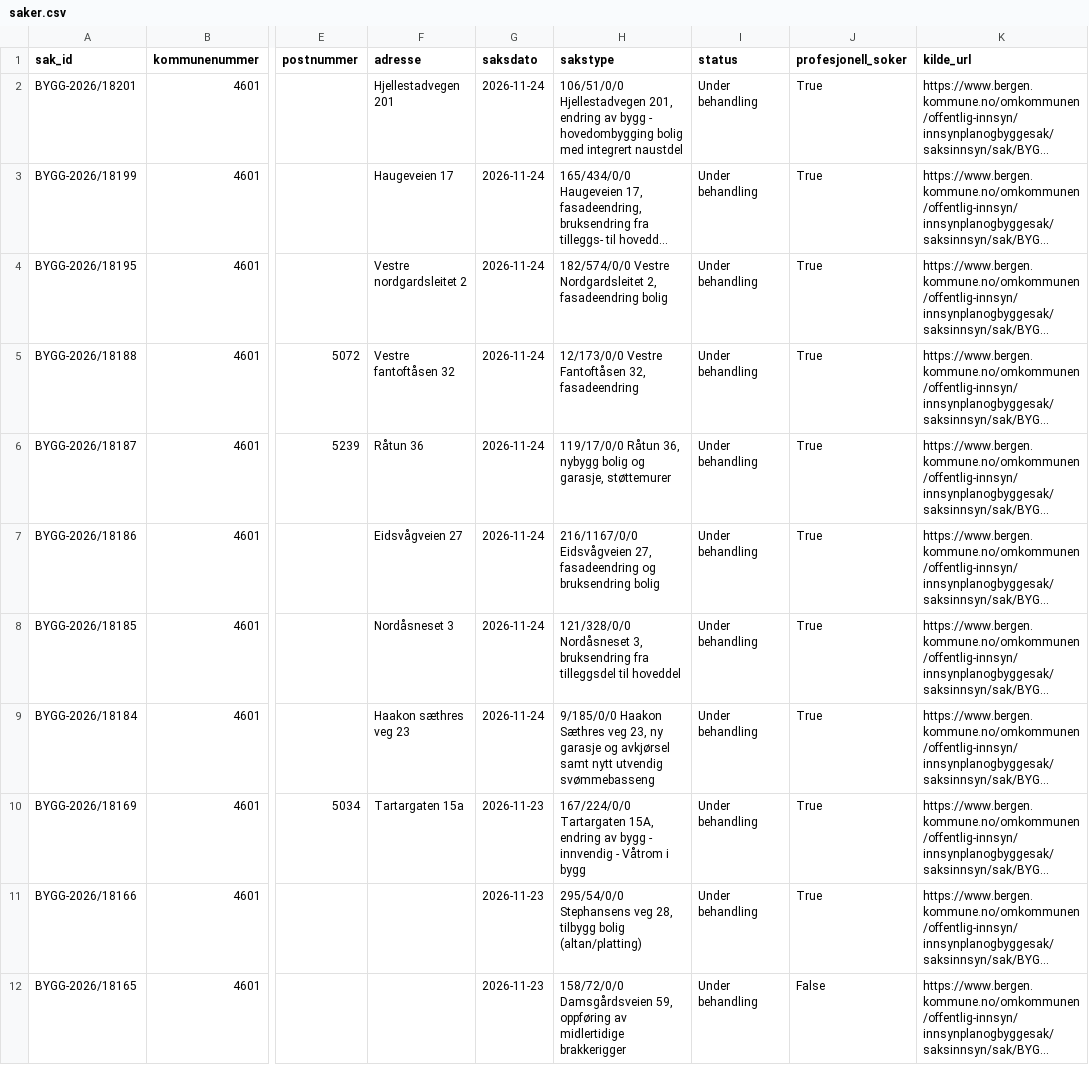
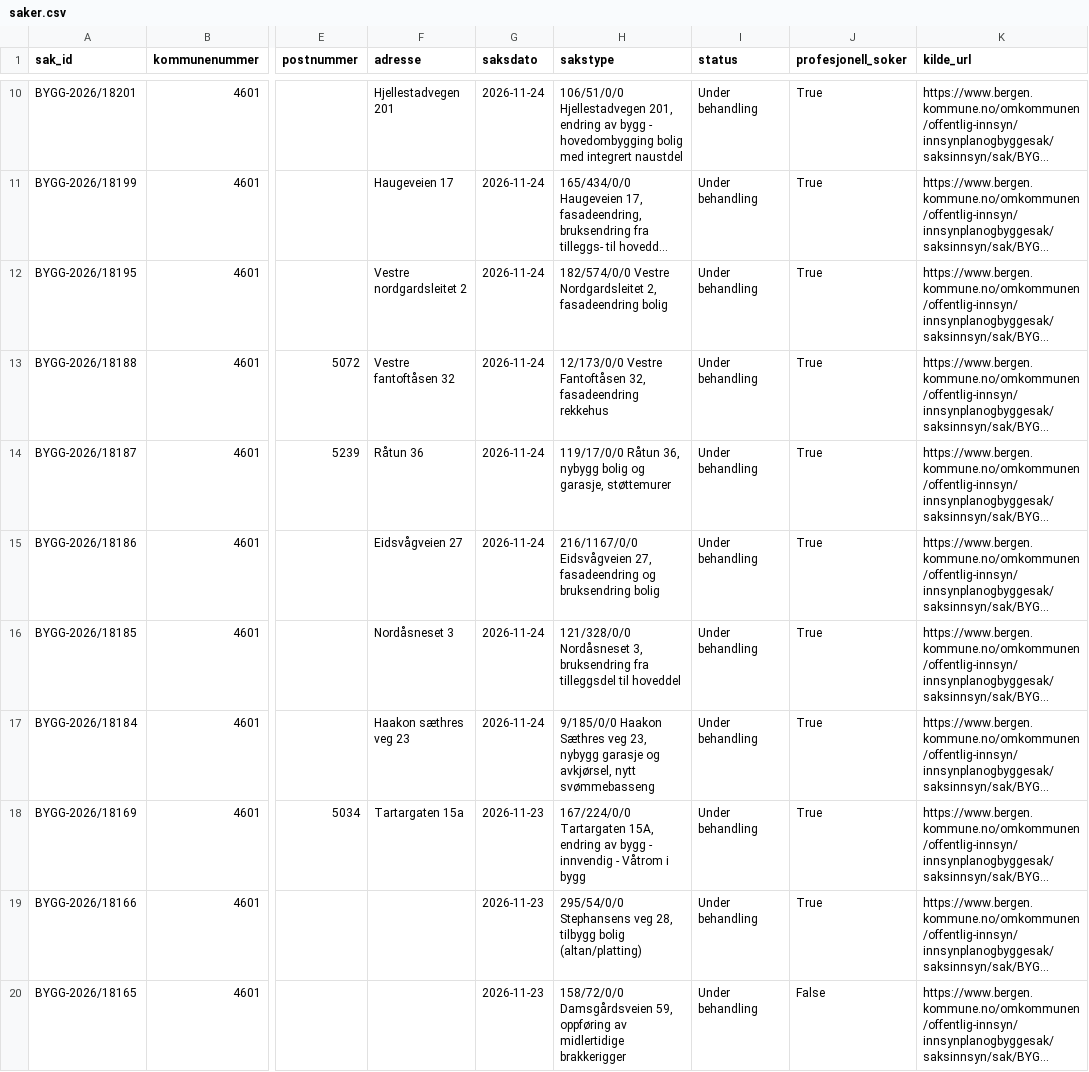
Before and after one commit to Nicolaykopaas/byggeradar, a CSV file: data/saker.csv, drawn as a sheet; only a part is shown, gaps mark what is left out; long unchanged cells end in …; addresses are those after the commit; the diff covers the shown part only; the diff names each change by its address in the sheet, - before the commit and + after, or states it on an @@ line.

```diff
--- a/data/saker.csv
+++ b/data/saker.csv
-H13 (sakstype): …32, fasadeendring
+H13 (sakstype): …32, fasadeendring rekkehus
-H17 (sakstype): …veg 23, ny garasje og avkjørsel samt nytt utvendig svømmebasseng
+H17 (sakstype): …veg 23, nybygg garasje og avkjørsel, nytt svømmebasseng
```
Also changed, not shown: 8 added rows, 8 removed rows and 1 edited cell elsewhere in this file.
